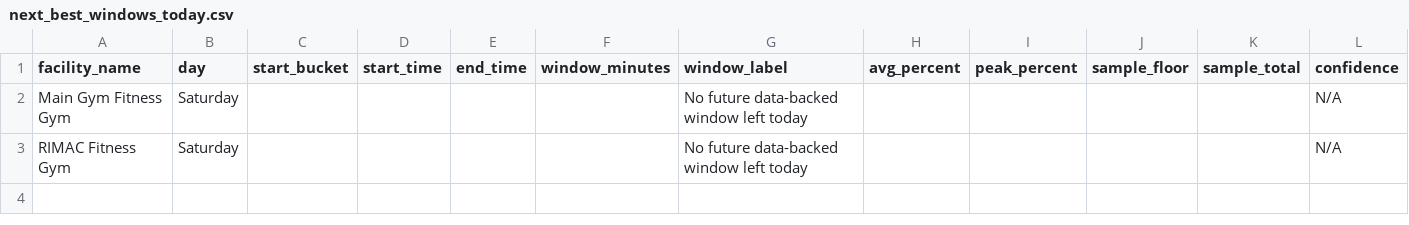
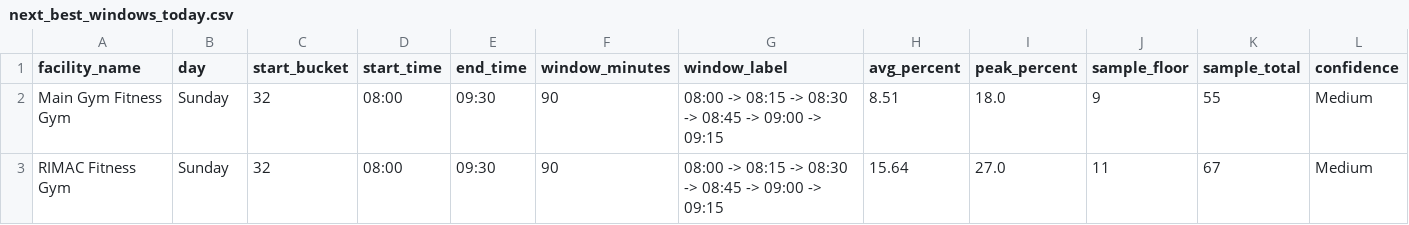
Before and after one commit to aarond67/ucsd-gym-tracker, a CSV file: next_best_windows_today.csv, drawn as a sheet; only a part is shown; the diff covers the shown part only; the diff names each change by its address in the sheet, - before the commit and + after, or states it on an @@ line.

Commit message:
update occupancy data 2026-07-12 00:00:06

```diff
--- a/next_best_windows_today.csv
+++ b/next_best_windows_today.csv
-B2:B3 (day): Saturday
+B2:B3 (day): Sunday
-C2:C3 (start_bucket): (empty)
+C2:C3 (start_bucket): 32
-D2:D3 (start_time): (empty)
+D2:D3 (start_time): 08:00
-E2:E3 (end_time): (empty)
+E2:E3 (end_time): 09:30
-F2:F3 (window_minutes): (empty)
+F2:F3 (window_minutes): 90
-G2:G3 (window_label): No future data-backed window left today
+G2:G3 (window_label): 08:00 -> 08:15 -> 08:30 -> 08:45 -> 09:00 -> 09:15
-H2 (avg_percent): (empty)
+H2 (avg_percent): 8.51
-I2 (peak_percent): (empty)
+I2 (peak_percent): 18.0
-J2 (sample_floor): (empty)
+J2 (sample_floor): 9
-K2 (sample_total): (empty)
+K2 (sample_total): 55
-L2:L3 (confidence): N/A
+L2:L3 (confidence): Medium
-H3 (avg_percent): (empty)
+H3 (avg_percent): 15.64
-I3 (peak_percent): (empty)
+I3 (peak_percent): 27.0
-J3 (sample_floor): (empty)
+J3 (sample_floor): 11
-K3 (sample_total): (empty)
+K3 (sample_total): 67
```
Also changed, not shown: 4 edited cells elsewhere in this file, 4 other files.
